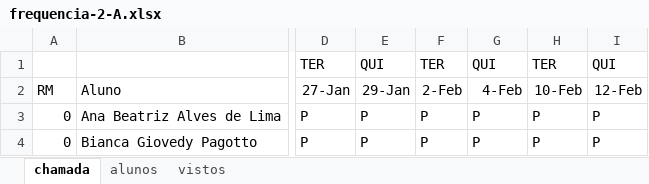
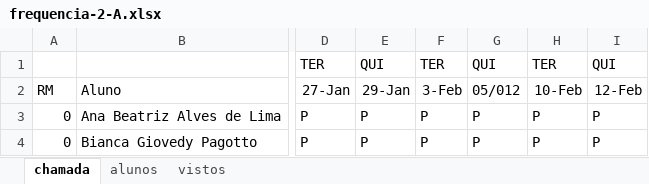
Before and after one commit to wellifabio/senai2026, an Excel workbook: ds/turmas/1DES_A/frequencia-2-A.xlsx, sheet chamada, drawn as a sheet; only a part is shown, gaps mark what is left out; values as stored, in another font and other column widths than the file's, no borders; conditional formats not drawn; the diff names each change by its address in the sheet, - before the commit and + after, or states it on an @@ line.

Commit message:
chamada

```diff
--- a/ds/turmas/1DES_A/frequencia-2-A.xlsx (sheet chamada)
+++ b/ds/turmas/1DES_A/frequencia-2-A.xlsx (sheet chamada)
-F2: 2-Feb
+F2: 3-Feb
-G2: 4-Feb
+G2: 05/012
```
Also changed, not shown: 2 other files.
